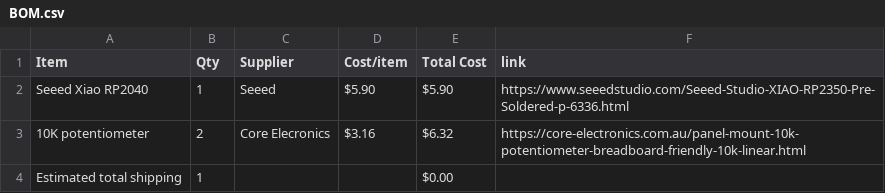
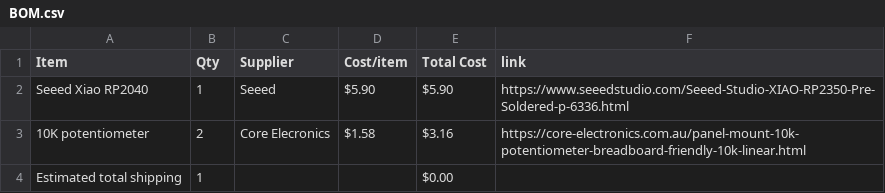
Before and after one commit to manula5454/Xiao-Theremin, a CSV file: BOM.csv, drawn as a sheet.

Commit message:
Sync Xiao Theremin from Half Life

```diff
--- a/BOM.csv
+++ b/BOM.csv
@@ -2,3 +2,3 @@ Item,Qty,Supplier,Cost/item,Total Cost,link
 Seeed Xiao RP2040,1,Seeed,$5.90,$5.90,https://www.seeedstudio.com/Seeed-Studio-XIAO-RP2350-Pre-Soldered-p-6336.html
-10K potentiometer,2,Core Elecronics,$3.16,$6.32,https://core-electronics.com.au/panel-mount-10k-potentiometer-breadboard-friendly-10k-linear.html
+10K potentiometer,2,Core Elecronics,$1.58,$3.16,https://core-electronics.com.au/panel-mount-10k-potentiometer-breadboard-friendly-10k-linear.html
 Estimated total shipping,1,,,$0.00,
```
